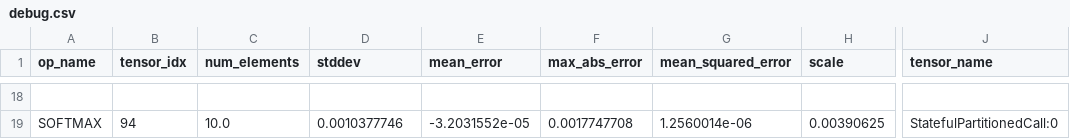
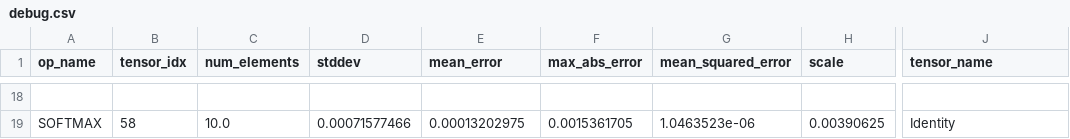
Before and after one commit to SemvandenBroek/CSE3000-gestures, a CSV file: models/conv_lstm_16/debug.csv, drawn as a sheet; only a part is shown, gaps mark what is left out; the diff covers the shown part only; the diff names each change by its address in the sheet, - before the commit and + after, or states it on an @@ line.

```diff
--- a/models/conv_lstm_16/debug.csv
+++ b/models/conv_lstm_16/debug.csv
-B19 (tensor_idx): 94
+B19 (tensor_idx): 58
-D19 (stddev): 0.0010377746
+D19 (stddev): 0.00071577466
-E19 (mean_error): -3.2031552e-05
+E19 (mean_error): 0.00013202975
-F19 (max_abs_error): 0.0017747708
+F19 (max_abs_error): 0.0015361705
-G19 (mean_squared_error): 1.2560014e-06
+G19 (mean_squared_error): 1.0463523e-06
-J19 (tensor_name): StatefulPartitionedCall:0
+J19 (tensor_name): Identity
```
Also changed, not shown: 4 added rows, 4 removed rows and 19 edited cells elsewhere in this file, models/conv_lstm_64/debug.csv, models/simple/debug.csv, 35 other files.
